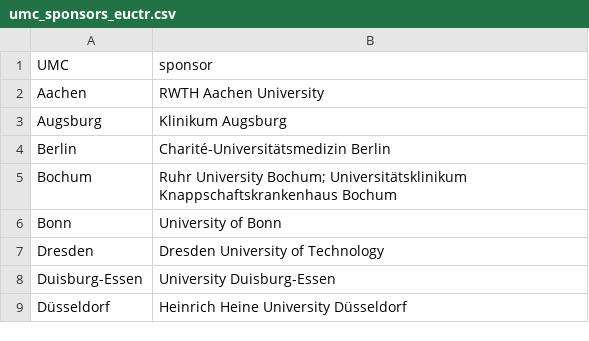
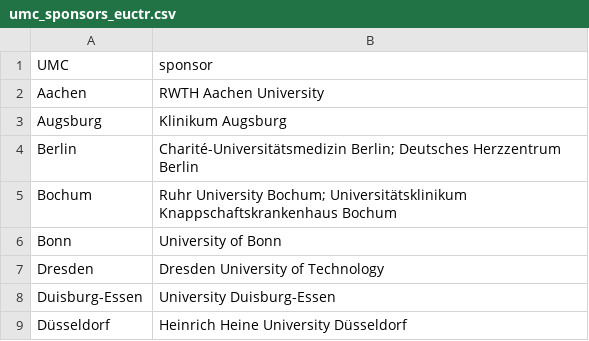
Before and after one commit to quest-bih/ctt-umc-update, a CSV file: data/umc_search_terms/umc_sponsors_euctr.csv, drawn as a sheet; only a part is shown.

Commit message:
Added EU Trials Tracker variant name for Charité

```diff
--- a/data/umc_search_terms/umc_sponsors_euctr.csv
+++ b/data/umc_search_terms/umc_sponsors_euctr.csv
@@ -3,3 +3,3 @@ Aachen;RWTH Aachen University
 Augsburg;Klinikum Augsburg
-Berlin;Charité-Universitätsmedizin Berlin
+Berlin;"Charité-Universitätsmedizin Berlin; Deutsches Herzzentrum Berlin"
 Bochum;"Ruhr University Bochum; Universitätsklinikum Knappschaftskrankenhaus Bochum"
```
